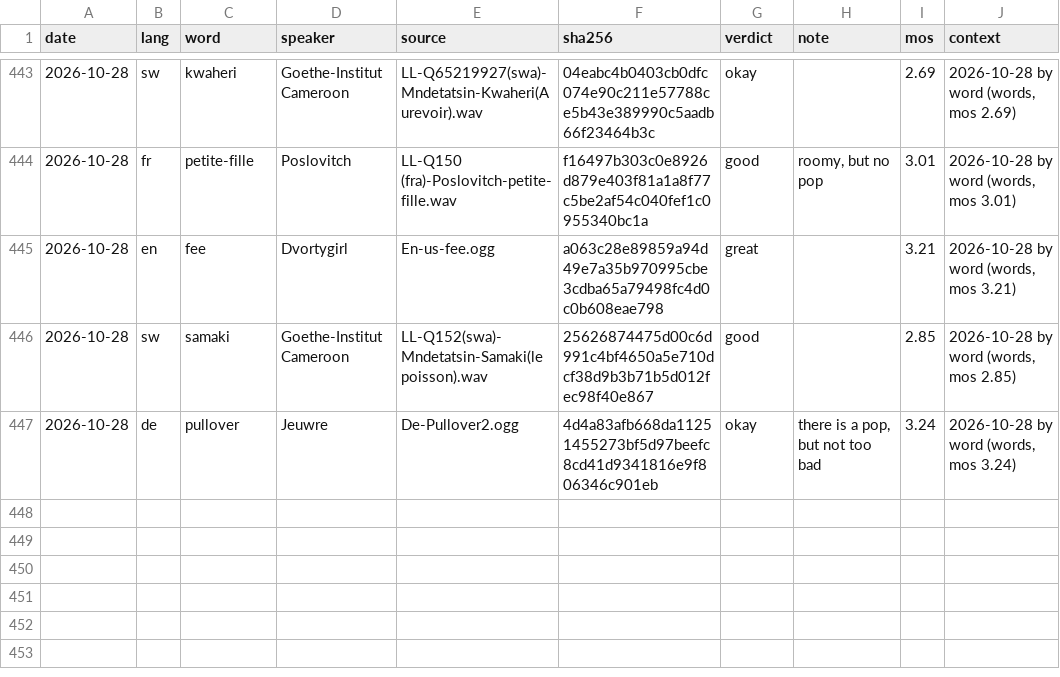
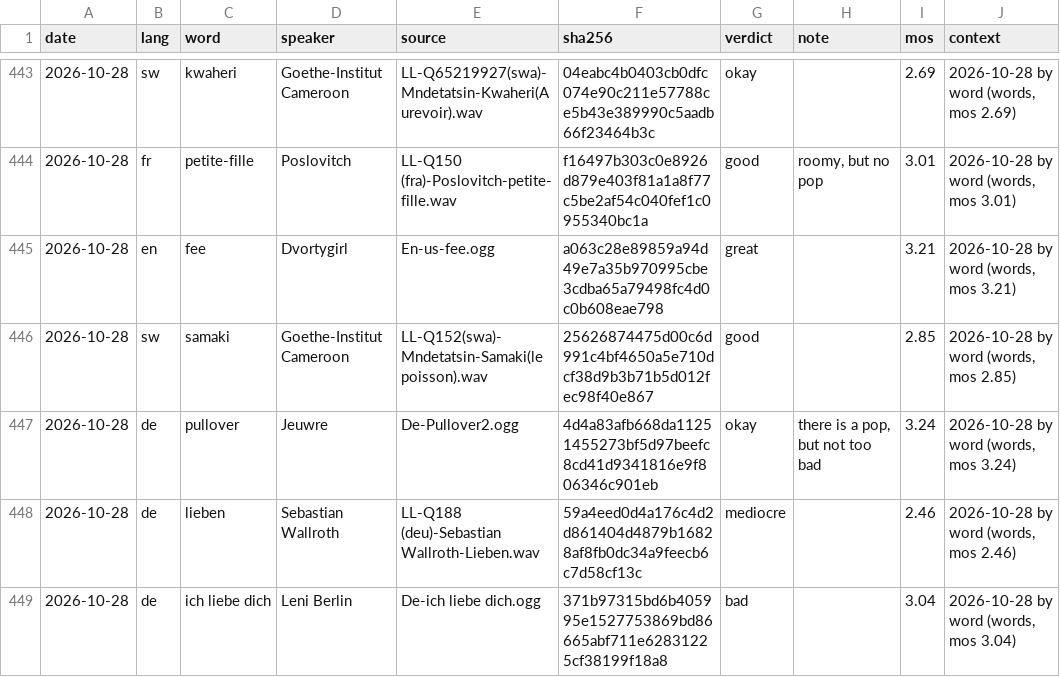
Before and after one commit to polygongmbh/spross, a TSV file: docs/audio-verdicts.tsv, drawn as a sheet; only a part is shown, gaps mark what is left out.

```diff
--- a/docs/audio-verdicts.tsv
+++ b/docs/audio-verdicts.tsv
@@ -447 +447,3 @@ date	lang	word	speaker	source	sha256	verdict	note	mos	context
 2026-10-28	de	pullover	Jeuwre	De-Pullover2.ogg	4d4a83afb668da11251455273bf5d97beefc8cd41d9341816e9f806346c901eb	okay	there is a pop, but not too bad	3.24	2026-10-28 by word (words, mos 3.24)
+2026-10-28	de	lieben	Sebastian Wallroth	LL-Q188 (deu)-Sebastian Wallroth-Lieben.wav	59a4eed0d4a176c4d2d861404d4879b16828af8fb0dc34a9feecb6c7d58cf13c	mediocre		2.46	2026-10-28 by word (words, mos 2.46)
+2026-10-28	de	ich liebe dich	Leni Berlin	De-ich liebe dich.ogg	371b97315bd6b405995e1527753869bd86665abf711e62831225cf38199f18a8	bad		3.04	2026-10-28 by word (words, mos 3.04)
```
